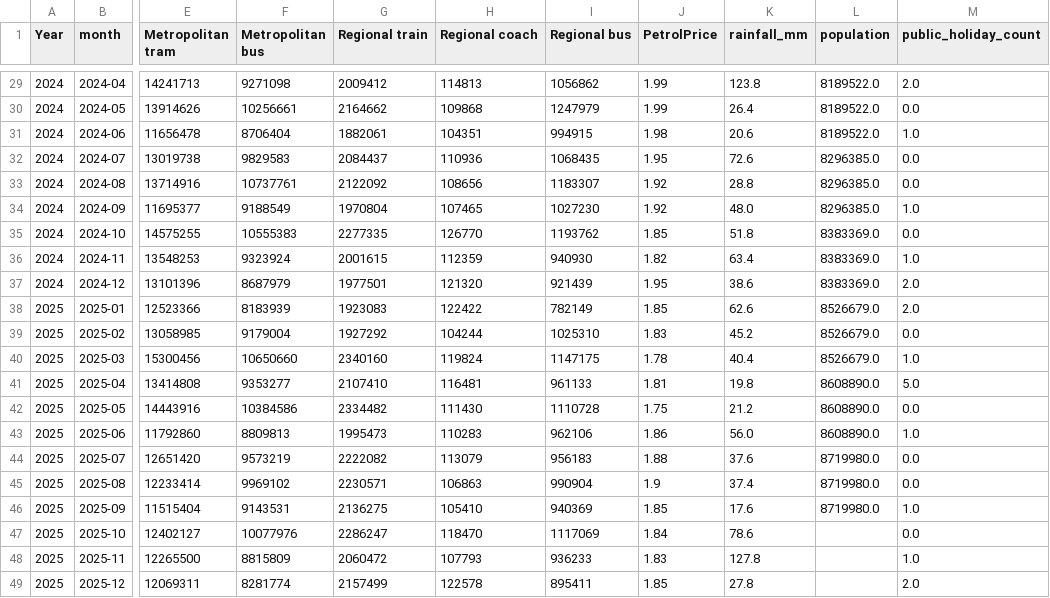
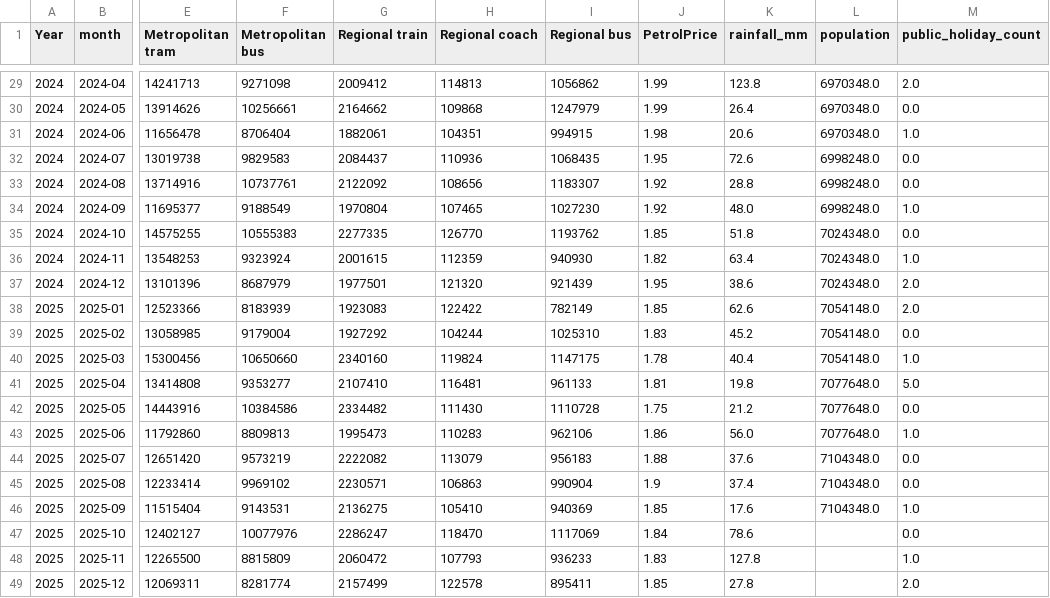
Before and after one commit to ribhhutcheson/ecc3479-project, a CSV file: data/clean/merged_final.csv, drawn as a sheet; only a part is shown, gaps mark what is left out; the diff covers the shown part only; the diff names each change by its address in the sheet, - before the commit and + after, or states it on an @@ line.

```diff
--- a/data/clean/merged_final.csv
+++ b/data/clean/merged_final.csv
-L29:L31 (population): 8189522.0
+L29:L31 (population): 6970348.0
-L32:L34 (population): 8296385.0
+L32:L34 (population): 6998248.0
-L35:L37 (population): 8383369.0
+L35:L37 (population): 7024348.0
-L38:L40 (population): 8526679.0
+L38:L40 (population): 7054148.0
-L41:L43 (population): 8608890.0
+L41:L43 (population): 7077648.0
-L44:L46 (population): 8719980.0
+L44:L46 (population): 7104348.0
```
Also changed, not shown: 27 edited cells elsewhere in this file, data/clean/population_monthly.csv, data/raw/melbourne_population_change.csv.
